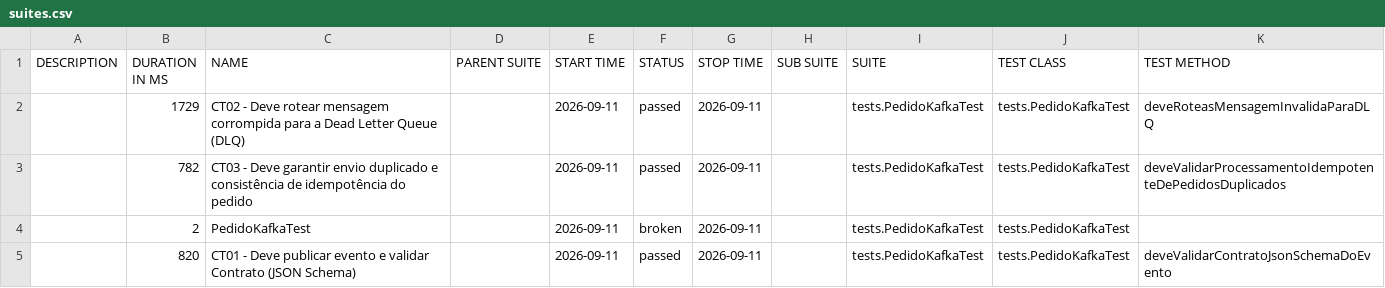
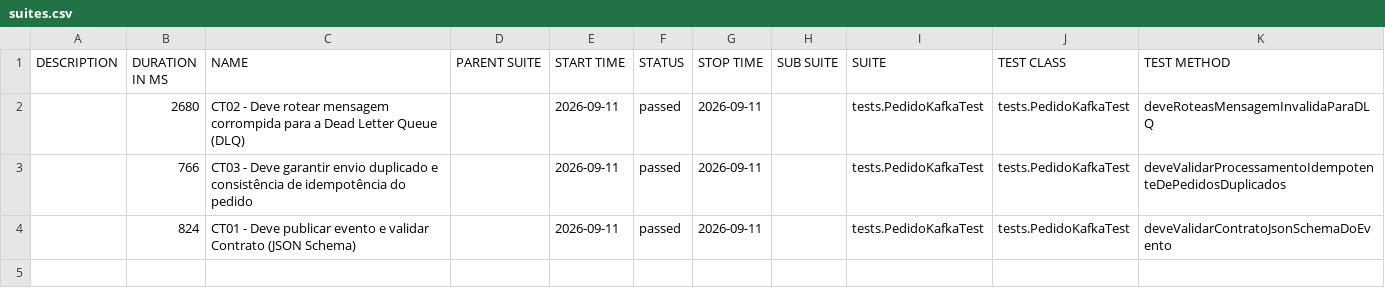
Before and after one commit to Luizin16/E-commerce-Event-Driven-QA-Framework, a CSV file: data/suites.csv, drawn as a sheet.

```diff
--- a/data/suites.csv
+++ b/data/suites.csv
@@ -1,5 +1,4 @@
 "DESCRIPTION","DURATION IN MS","NAME","PARENT SUITE","START TIME","STATUS","STOP TIME","SUB SUITE","SUITE","TEST CLASS","TEST METHOD"
-"","1729","CT02 - Deve rotear mensagem corrompida para a Dead Letter Queue (DLQ)","","2026-09-11","passed","2026-09-11","","tests.PedidoKafkaTest","tests.PedidoKafkaTest","deveRoteasMensagemInvalidaParaDLQ"
-"","782","CT03 - Deve garantir envio duplicado e consistência de idempotência do pedido","","2026-09-11","passed","2026-09-11","","tests.PedidoKafkaTest","tests.PedidoKafkaTest","deveValidarProcessamentoIdempotenteDePedidosDuplicados"
-"","2","PedidoKafkaTest","","2026-09-11","broken","2026-09-11","","tests.PedidoKafkaTest","tests.PedidoKafkaTest",""
-"","820","CT01 - Deve publicar evento e validar Contrato (JSON Schema)","","2026-09-11","passed","2026-09-11","","tests.PedidoKafkaTest","tests.PedidoKafkaTest","deveValidarContratoJsonSchemaDoEvento"
+"","2680","CT02 - Deve rotear mensagem corrompida para a Dead Letter Queue (DLQ)","","2026-09-11","passed","2026-09-11","","tests.PedidoKafkaTest","tests.PedidoKafkaTest","deveRoteasMensagemInvalidaParaDLQ"
+"","766","CT03 - Deve garantir envio duplicado e consistência de idempotência do pedido","","2026-09-11","passed","2026-09-11","","tests.PedidoKafkaTest","tests.PedidoKafkaTest","deveValidarProcessamentoIdempotenteDePedidosDuplicados"
+"","824","CT01 - Deve publicar evento e validar Contrato (JSON Schema)","","2026-09-11","passed","2026-09-11","","tests.PedidoKafkaTest","tests.PedidoKafkaTest","deveValidarContratoJsonSchemaDoEvento"
```
Also changed, not shown: 56 other files.
